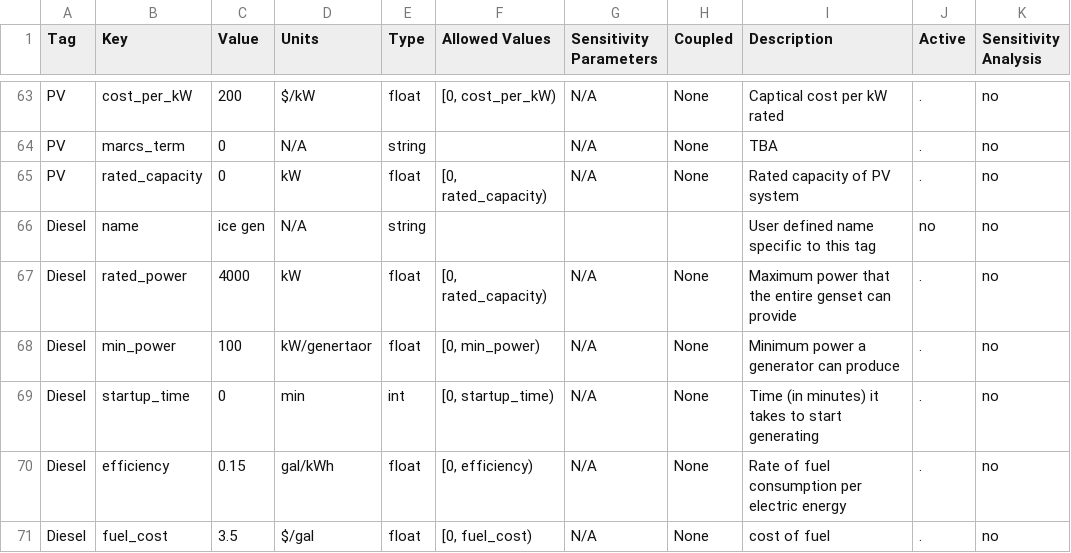
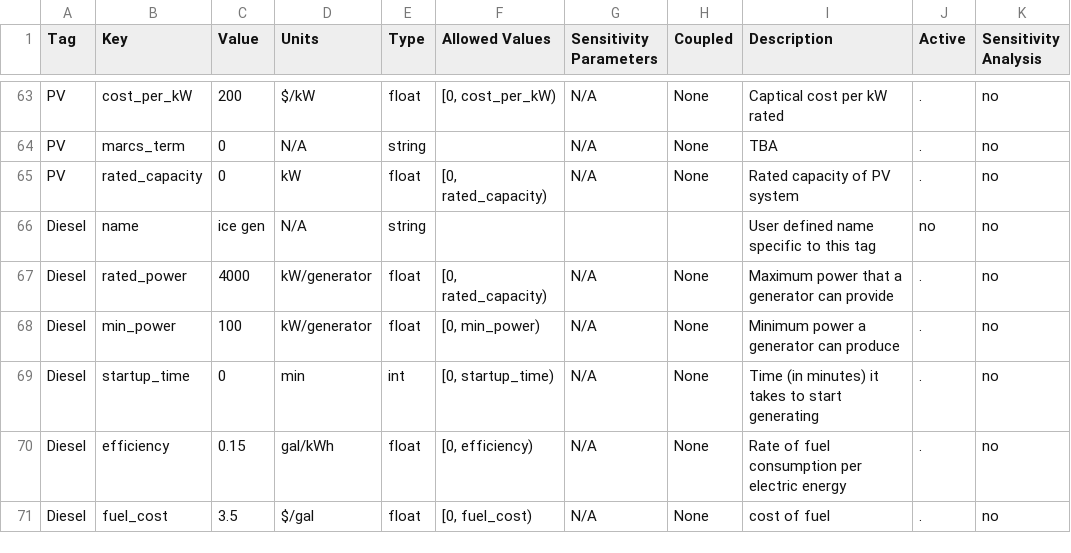
Before and after one commit to irizvanoghlu/Avantus, a CSV file: Model_Parameters_Template_DER.csv, drawn as a sheet; only a part is shown, gaps mark what is left out; the diff names each change by its address in the sheet, - before the commit and + after, or states it on an @@ line.

Commit message:
updating model_parameter_template

```diff
--- a/Model_Parameters_Template_DER.csv
+++ b/Model_Parameters_Template_DER.csv
-D67 (Units): kW
+D67 (Units): kW/generator
-I67 (Description): Maximum power that the entire genset can provide
+I67 (Description): Maximum power that a generator can provide
-D68 (Units): kW/genertaor
+D68 (Units): kW/generator
```
